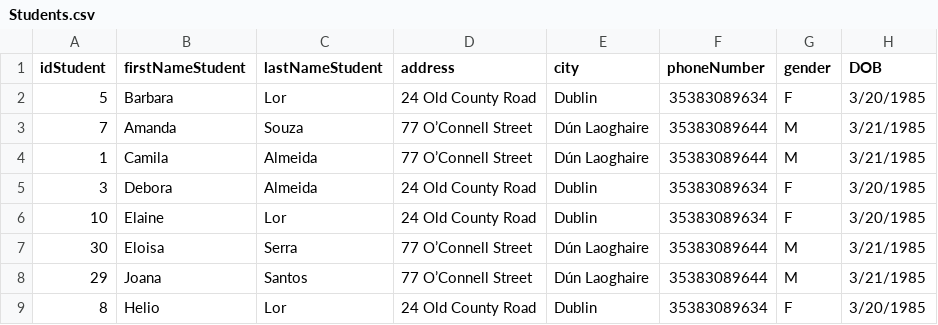
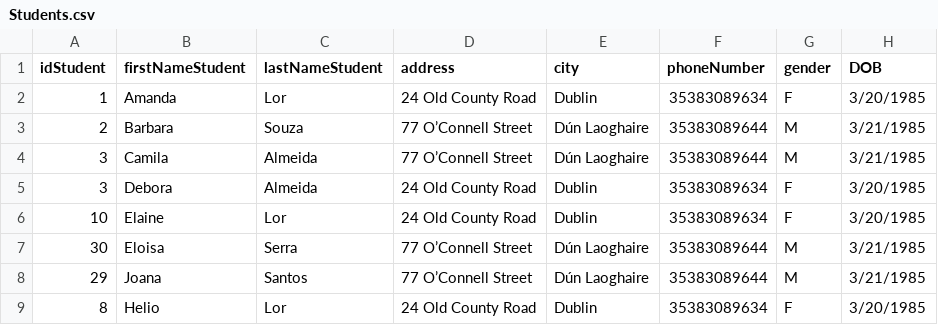
Before and after one commit to FelipeCunha03/Library, a CSV file: src/library/Students.csv, drawn as a sheet.

```diff
--- a/src/library/Students.csv
+++ b/src/library/Students.csv
@@ -1,5 +1,5 @@
 idStudent,firstNameStudent,lastNameStudent,address,city,phoneNumber,gender,DOB
-5,Barbara,Lor,24 Old County Road,Dublin,35383089634,F,3/20/1985
-7,Amanda,Souza,77 O’Connell Street,Dún Laoghaire,35383089644,M,3/21/1985
-1,Camila,Almeida,77 O’Connell Street,Dún Laoghaire,35383089644,M,3/21/1985
+1,Amanda,Lor,24 Old County Road,Dublin,35383089634,F,3/20/1985
+2,Barbara,Souza,77 O’Connell Street,Dún Laoghaire,35383089644,M,3/21/1985
+3,Camila,Almeida,77 O’Connell Street,Dún Laoghaire,35383089644,M,3/21/1985
 3,Debora,Almeida,24 Old County Road,Dublin,35383089634,F,3/20/1985
```
Also changed, not shown: src/library/Borrow_table.csv, src/library/ListAvailableBook_table.csv, 2 other files.
